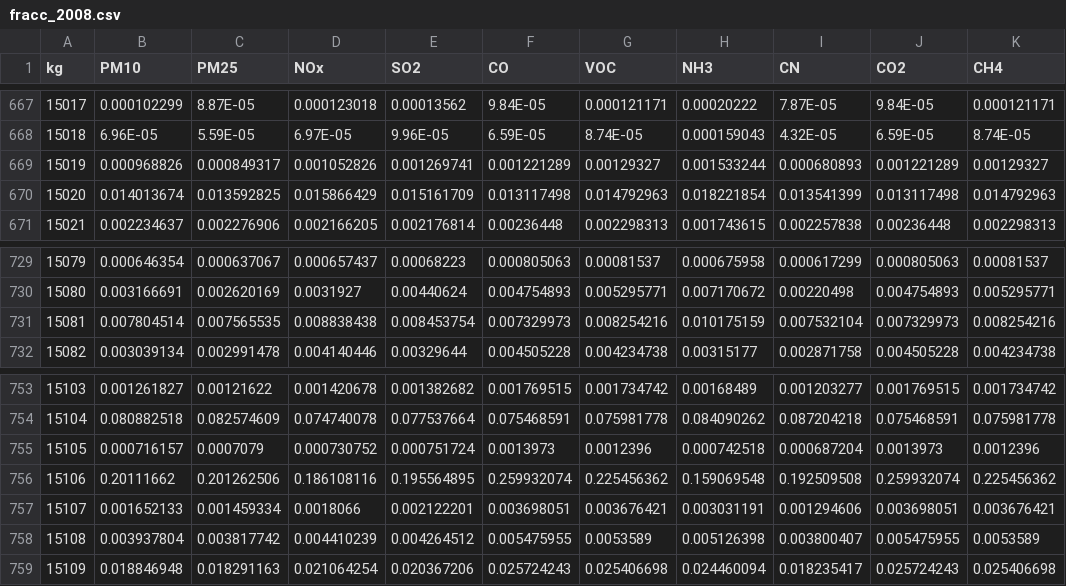
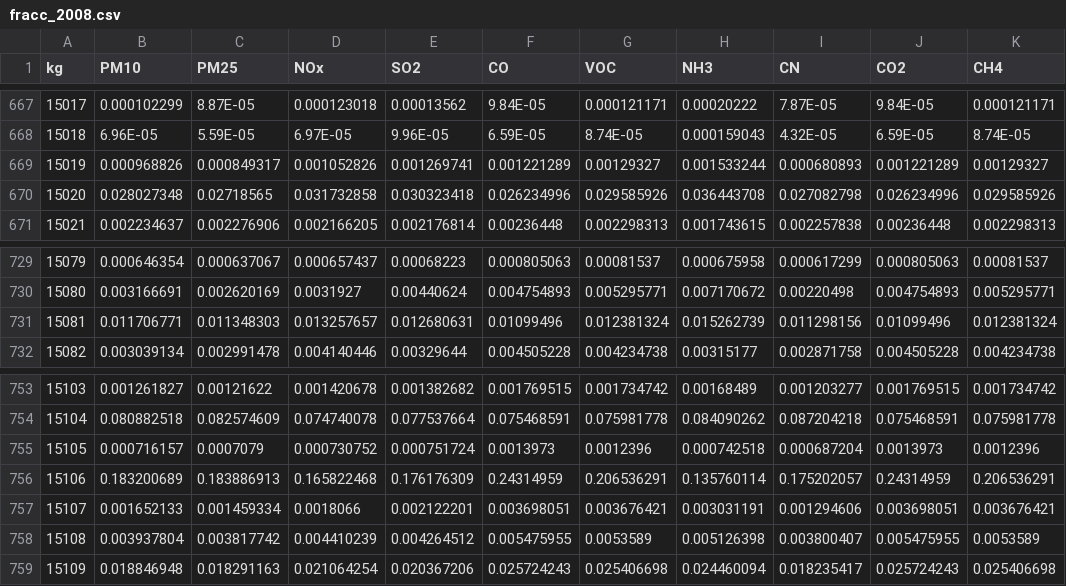
Before and after one commit to JoseAgustin/Emissions_Ecacor, a CSV file: 05_semisM/fracc_2008.csv, drawn as a sheet; only a part is shown, gaps mark what is left out.

Commit message:
Coacalco y Tecamac update

```diff
--- a/05_semisM/fracc_2008.csv
+++ b/05_semisM/fracc_2008.csv
@@ -669,3 +669,3 @@ kg,PM10,PM25,NOx,SO2,CO,VOC, NH3,CN, CO2,CH4
 15019,0.000968826,0.000849317,0.001052826,0.001269741,0.001221289,0.00129327,0.001533244,0.000680893,0.001221289,0.00129327
-15020,0.014013674,0.013592825,0.015866429,0.015161709,0.013117498,0.014792963,0.018221854,0.013541399,0.013117498,0.014792963
+15020,0.028027348,0.02718565,0.031732858,0.030323418,0.026234996,0.029585926,0.036443708,0.027082798,0.026234996,0.029585926
 15021,0.002234637,0.002276906,0.002166205,0.002176814,0.00236448,0.002298313,0.001743615,0.002257838,0.00236448,0.002298313
@@ -730,3 +730,3 @@ kg,PM10,PM25,NOx,SO2,CO,VOC, NH3,CN, CO2,CH4
 15080,0.003166691,0.002620169,0.0031927,0.00440624,0.004754893,0.005295771,0.007170672,0.00220498,0.004754893,0.005295771
-15081,0.007804514,0.007565535,0.008838438,0.008453754,0.007329973,0.008254216,0.010175159,0.007532104,0.007329973,0.008254216
+15081,0.011706771,0.011348303,0.013257657,0.012680631,0.01099496,0.012381324,0.015262739,0.011298156,0.01099496,0.012381324
 15082,0.003039134,0.002991478,0.004140446,0.00329644,0.004505228,0.004234738,0.00315177,0.002871758,0.004505228,0.004234738
@@ -755,3 +755,3 @@ kg,PM10,PM25,NOx,SO2,CO,VOC, NH3,CN, CO2,CH4
 15105,0.000716157,0.0007079,0.000730752,0.000751724,0.0013973,0.0012396,0.000742518,0.000687204,0.0013973,0.0012396
-15106,0.20111662,0.201262506,0.186108116,0.195564895,0.259932074,0.225456362,0.159069548,0.192509508,0.259932074,0.225456362
+15106,0.183200689,0.183886913,0.165822468,0.176176309,0.24314959,0.206536291,0.135760114,0.175202057,0.24314959,0.206536291
 15107,0.001652133,0.001459334,0.0018066,0.002122201,0.003698051,0.003676421,0.003031191,0.001294606,0.003698051,0.003676421
```
